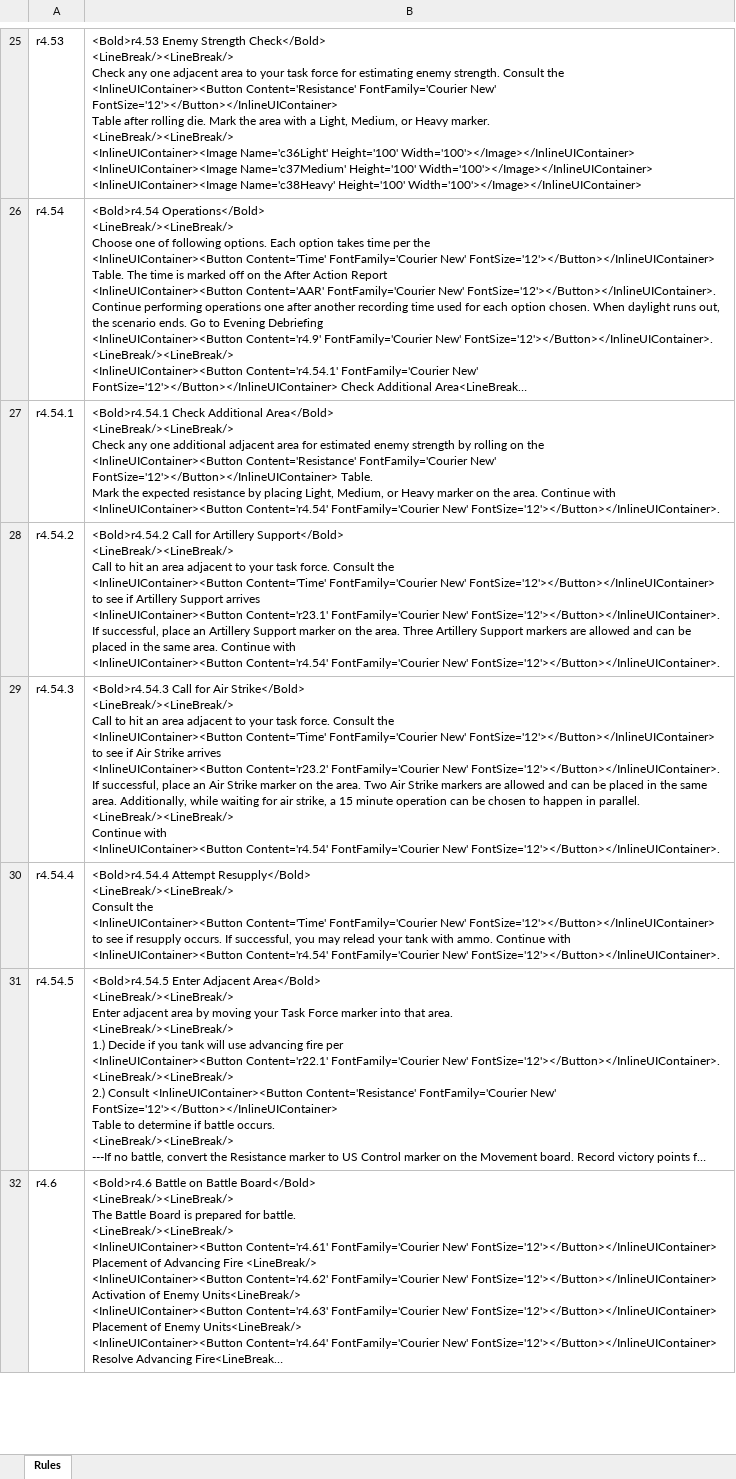
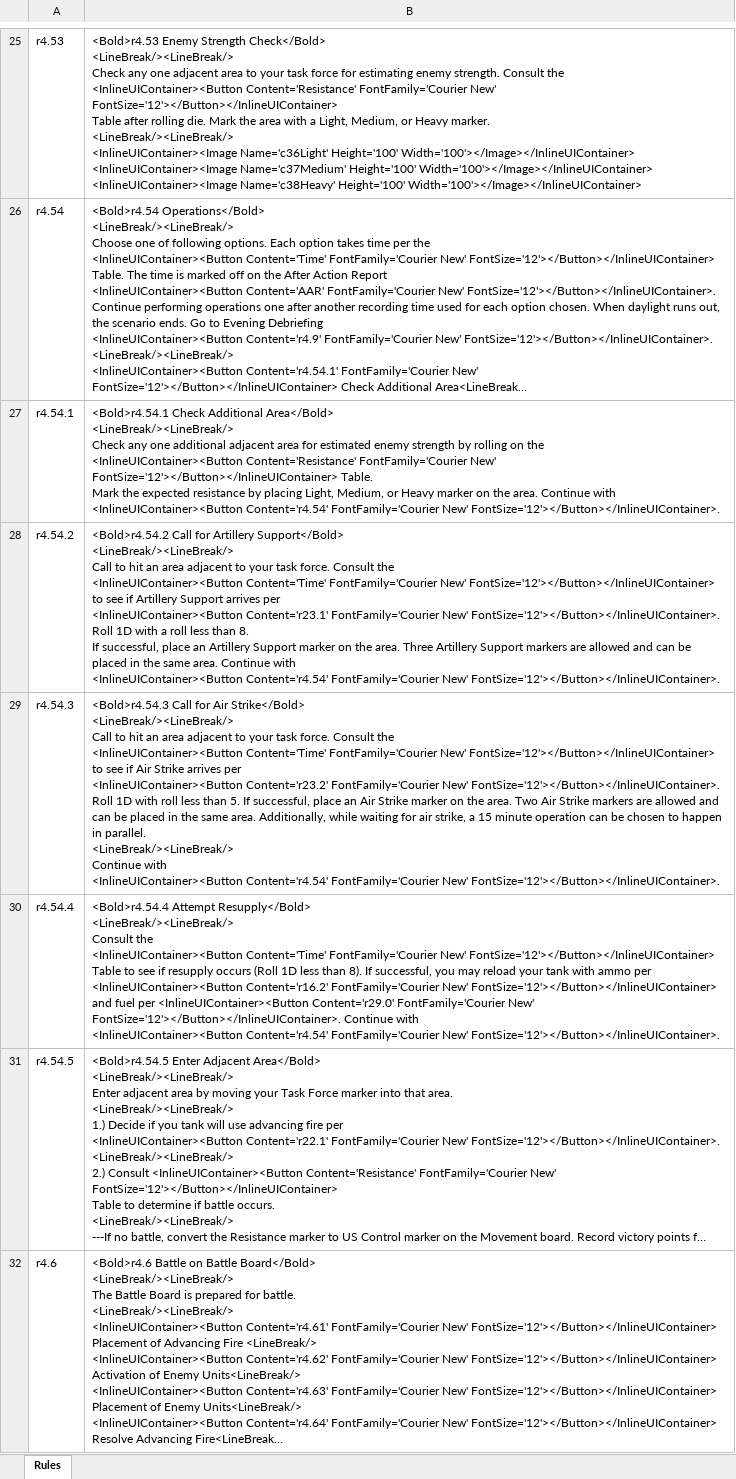
Before and after one commit to happysulla/PattonsBest, an Excel workbook: DesignDocs/Rules.xlsx, sheet Rules, drawn as a sheet; only a part is shown, gaps mark what is left out; long unchanged cells end in …; values as stored, in another font and other column widths than the file's, no borders; ↵ is a line break in a cell; the diff names each change by its address in the sheet, - before the commit and + after, or states it on an @@ line.

Commit message:
Created last two tables

```diff
--- a/DesignDocs/Rules.xlsx (sheet Rules)
+++ b/DesignDocs/Rules.xlsx (sheet Rules)
-B28: …Support arrives ↵ <InlineUIContainer><Button Content='r23.1' FontFamily='Courier New' FontSize='12'></Button></InlineUIContainer>. ↵ If successful,…
+B28: …Support arrives per ↵ <InlineUIContainer><Button Content='r23.1' FontFamily='Courier New' FontSize='12'></Button></InlineUIContainer>. Roll 1D with a roll less than 8. ↵ If successful,…
-B29: …Strike arrives ↵ <InlineUIContainer><Button Content='r23.2' FontFamily='Courier New' FontSize='12'></Button></InlineUIContainer>. If successful,…
+B29: …Strike arrives per ↵ <InlineUIContainer><Button Content='r23.2' FontFamily='Courier New' FontSize='12'></Button></InlineUIContainer>. Roll 1D with roll less than 5. If successful,…
-B30: …New' FontSize='12'></Button></InlineUIContainer> ↵ to see if resupply occurs. If successful, you may relead your tank with ammo. Continue with…
+B30: …New' FontSize='12'></Button></InlineUIContainer> ↵ Table to see if resupply occurs (Roll 1D less than 8). If successful, you may reload your tank with ammo per ↵ <InlineUIContainer><Button Content='r16.2' FontFamily='Courier New' FontSize='12'></Button></InlineUIContainer> ↵ and fuel per <InlineUIContainer><Button Content='r29.0' FontFamily='Courier New' FontSize='12'></Button></InlineUIContainer>. Continue with…
```
Also changed, not shown: 9 other files.
